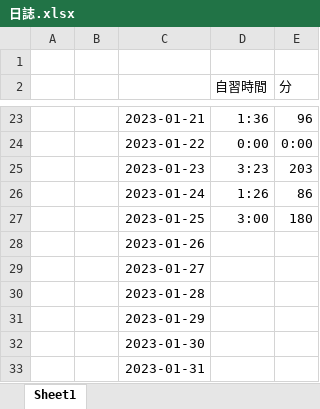
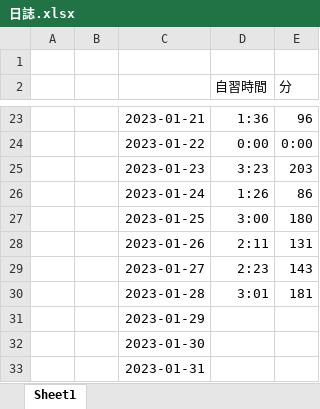
Before and after one commit to Hokto4452/Unity3D, an Excel workbook: 日誌.xlsx, sheet Sheet1, drawn as a sheet; only a part is shown, gaps mark what is left out; values as stored, in another font and other column widths than the file's, no borders; charts and pictures not drawn; the diff names each change by its address in the sheet, - before the commit and + after, or states it on an @@ line.

```diff
--- a/日誌.xlsx (sheet Sheet1)
+++ b/日誌.xlsx (sheet Sheet1)
-D28 (自習時間): (empty)
+D28 (自習時間): 2:11
-E28 (分): (empty)
+E28 (分): 131
-D29 (自習時間): (empty)
+D29 (自習時間): 2:23
-E29 (分): (empty)
+E29 (分): 143
-D30 (自習時間): (empty)
+D30 (自習時間): 3:01
-E30 (分): (empty)
+E30 (分): 181
```
Also changed, not shown: charts or pictures, 10 other files.
